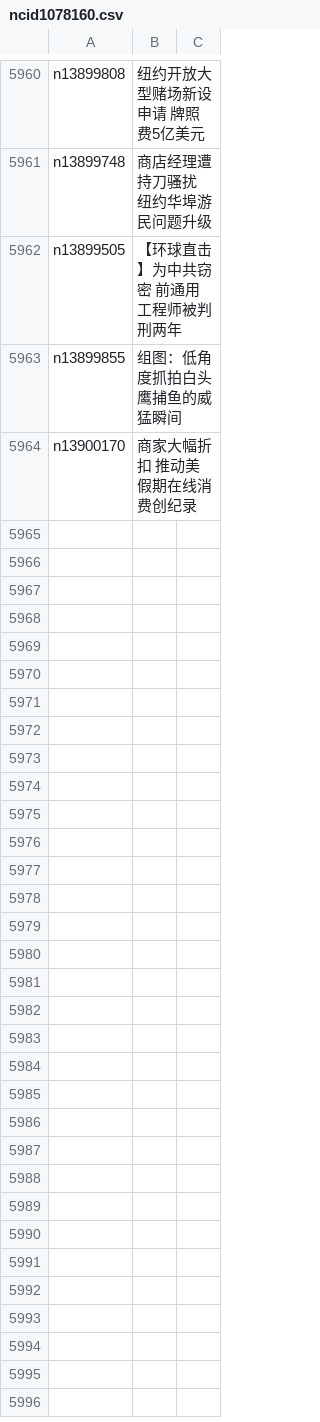
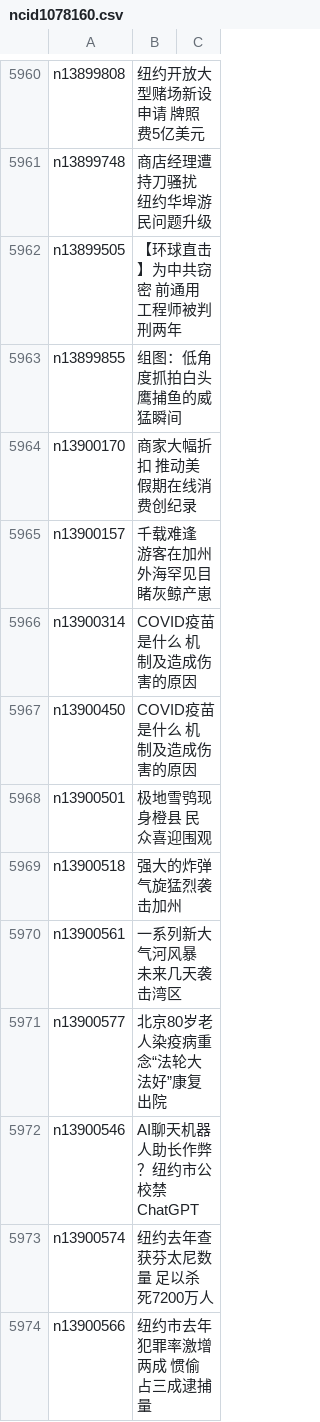
Before and after one commit to epic-marker/epoch-news, a CSV file: indexes/ncid1078160.csv, drawn as a sheet; only a part is shown, gaps mark what is left out.

```diff
--- a/indexes/ncid1078160.csv
+++ b/indexes/ncid1078160.csv
@@ -5964 +5964,11 @@ n13899855,组图：低角度抓拍白头鹰捕鱼的威猛瞬间
 n13900170,商家大幅折扣 推动美假期在线消费创纪录
+n13900157,千载难逢 游客在加州外海罕见目睹灰鲸产崽
+n13900314,COVID疫苗是什么 机制及造成伤害的原因
+n13900450,COVID疫苗是什么 机制及造成伤害的原因
+n13900501,极地雪鸮现身橙县 民众喜迎围观
+n13900518,强大的炸弹气旋猛烈袭击加州
+n13900561,一系列新大气河风暴 未来几天袭击湾区
+n13900577,北京80岁老人染疫病重 念“法轮大法好”康复出院
+n13900546,AI聊天机器人助长作弊？纽约市公校禁ChatGPT
+n13900574,纽约去年查获芬太尼数量 足以杀死7200万人
+n13900566,纽约市去年犯罪率激增两成 惯偷占三成逮捕量
```
Also changed, not shown: indexes/ncid1078158.csv, indexes/ncid1078159.csv, 45 other files.
